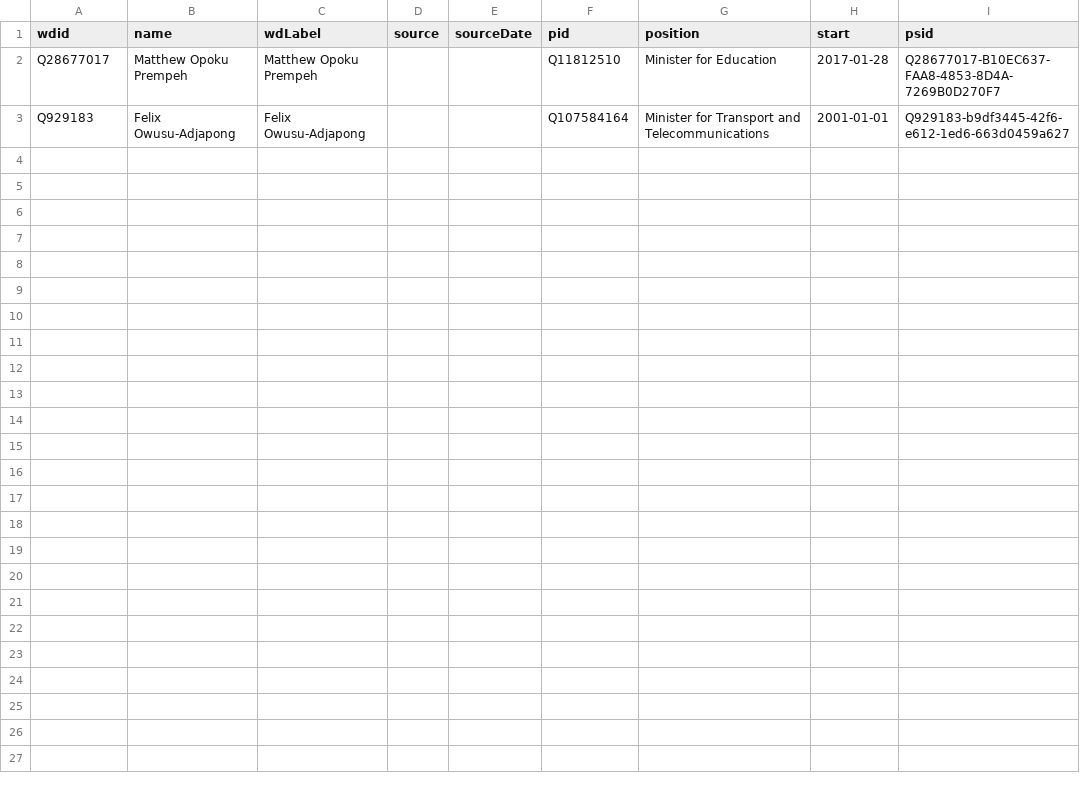
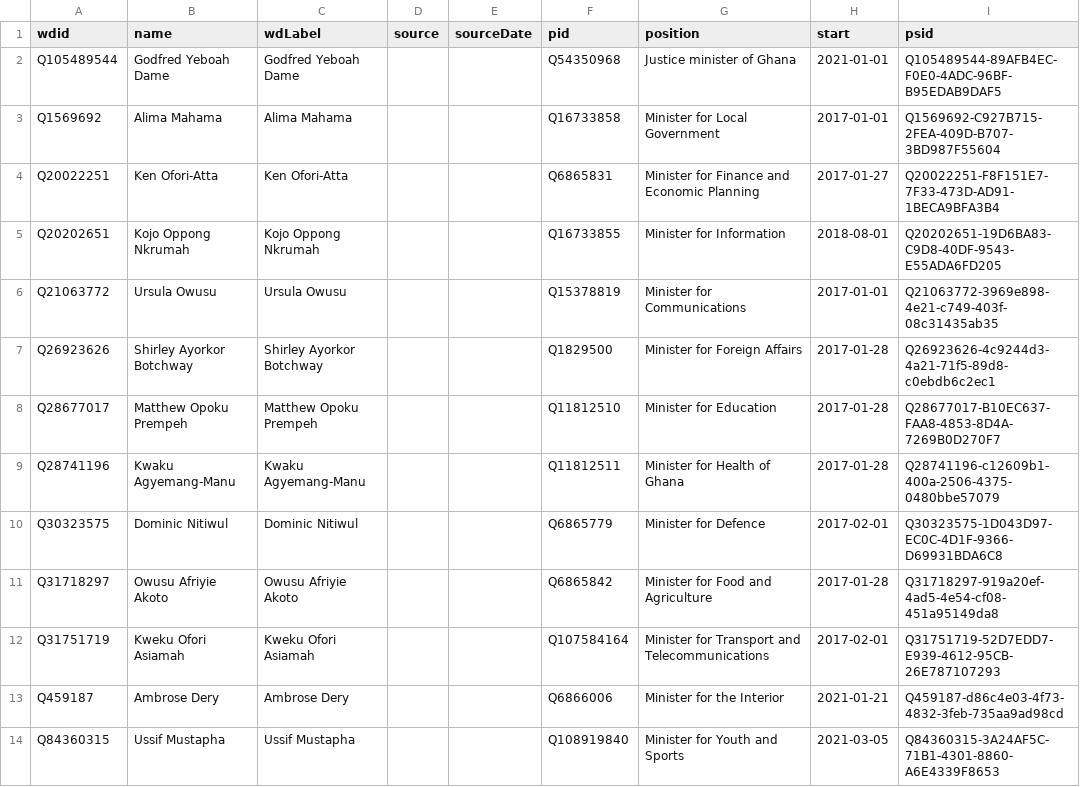
Before and after one commit to every-politician-scrapers/ghana-ministers, a CSV file: sources/official/wikidata.csv, drawn as a sheet; removed rows and columns are numbered as before the commit, all else as after; the diff names each change by its address in the sheet, - before the commit and + after, or states it on an @@ line.

Commit message:
Compare external sources to Wikidata

```diff
--- a/sources/official/wikidata.csv
+++ b/sources/official/wikidata.csv
+row 2: Q105489544 | Godfred Yeboah Dame | Godfred Yeboah Dame |  |  | Q54350968 | Justice minister of Ghana | 2021-01-01 | Q105489544-89AFB4EC-F0E0-4ADC-96BF-B95EDAB9DAF5
+row 3: Q1569692 | Alima Mahama | Alima Mahama |  |  | Q16733858 | Minister for Local Government | 2017-01-01 | Q1569692-C927B715-2FEA-409D-B707-3BD987F55604
+row 4: Q20022251 | Ken Ofori-Atta | Ken Ofori-Atta |  |  | Q6865831 | Minister for Finance and Economic Planning | 2017-01-27 | Q20022251-F8F151E7-7F33-473D-AD91-1BECA9BFA3B4
+row 5: Q20202651 | Kojo Oppong Nkrumah | Kojo Oppong Nkrumah |  |  | Q16733855 | Minister for Information | 2018-08-01 | Q20202651-19D6BA83-C9D8-40DF-9543-E55ADA6FD205
+row 6: Q21063772 | Ursula Owusu | Ursula Owusu |  |  | Q15378819 | Minister for Communications | 2017-01-01 | Q21063772-3969e898-4e21-c749-403f-08c31435ab35
+row 7: Q26923626 | Shirley Ayorkor Botchway | Shirley Ayorkor Botchway |  |  | Q1829500 | Minister for Foreign Affairs | 2017-01-28 | Q26923626-4c9244d3-4a21-71f5-89d8-c0ebdb6c2ec1
-row 3: Q929183 | Felix Owusu-Adjapong | Felix Owusu-Adjapong |  |  | Q107584164 | Minister for Transport and Telecommunications | 2001-01-01 | Q929183-b9df3445-42f6-e612-1ed6-663d0459a627
+row 9: Q28741196 | Kwaku Agyemang-Manu | Kwaku Agyemang-Manu |  |  | Q11812511 | Minister for Health of Ghana | 2017-01-28 | Q28741196-c12609b1-400a-2506-4375-0480bbe57079
+row 10: Q30323575 | Dominic Nitiwul | Dominic Nitiwul |  |  | Q6865779 | Minister for Defence | 2017-02-01 | Q30323575-1D043D97-EC0C-4D1F-9366-D69931BDA6C8
+row 11: Q31718297 | Owusu Afriyie Akoto | Owusu Afriyie Akoto |  |  | Q6865842 | Minister for Food and Agriculture | 2017-01-28 | Q31718297-919a20ef-4ad5-4e54-cf08-451a95149da8
+row 12: Q31751719 | Kweku Ofori Asiamah | Kweku Ofori Asiamah |  |  | Q107584164 | Minister for Transport and Telecommunications | 2017-02-01 | Q31751719-52D7EDD7-E939-4612-95CB-26E787107293
+row 13: Q459187 | Ambrose Dery | Ambrose Dery |  |  | Q6866006 | Minister for the Interior | 2021-01-21 | Q459187-d86c4e03-4f73-4832-3feb-735aa9ad98cd
+row 14: Q84360315 | Ussif Mustapha | Ussif Mustapha |  |  | Q108919840 | Minister for Youth and Sports | 2021-03-05 | Q84360315-3A24AF5C-71B1-4301-8860-A6E4339F8653
```
Also changed, not shown: sources/cabinet-enwiki/wikidata.csv, sources/health-enwiki/wikidata.csv, 13 other files.
